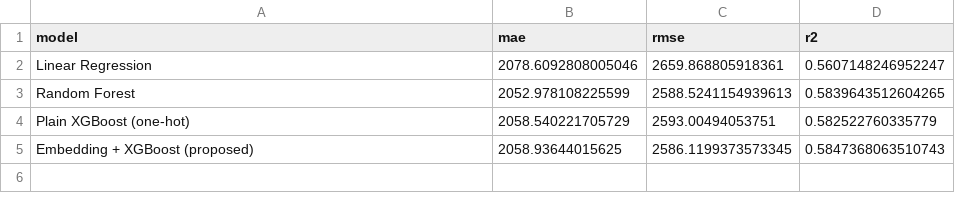
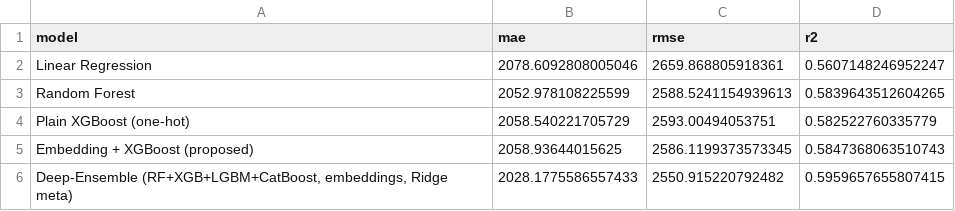
Before and after one commit to SowmyaNandakumar-0911/explainable-clv-prediction, a CSV file: data/processed/baseline_results.csv, drawn as a sheet.

Commit message:
Stage 8: multi-model deep-ensemble stacking (RF+XGB+LightGBM+CatBoost)

```diff
--- a/data/processed/baseline_results.csv
+++ b/data/processed/baseline_results.csv
@@ -5 +5,2 @@ Plain XGBoost (one-hot),2058.540221705729,2593.00494053751,0.582522760335779
 Embedding + XGBoost (proposed),2058.93644015625,2586.1199373573345,0.5847368063510743
+"Deep-Ensemble (RF+XGB+LGBM+CatBoost, embeddings, Ridge meta)",2028.1775586557433,2550.915220792482,0.5959657655807415
```
Also changed, not shown: 7 other files.
